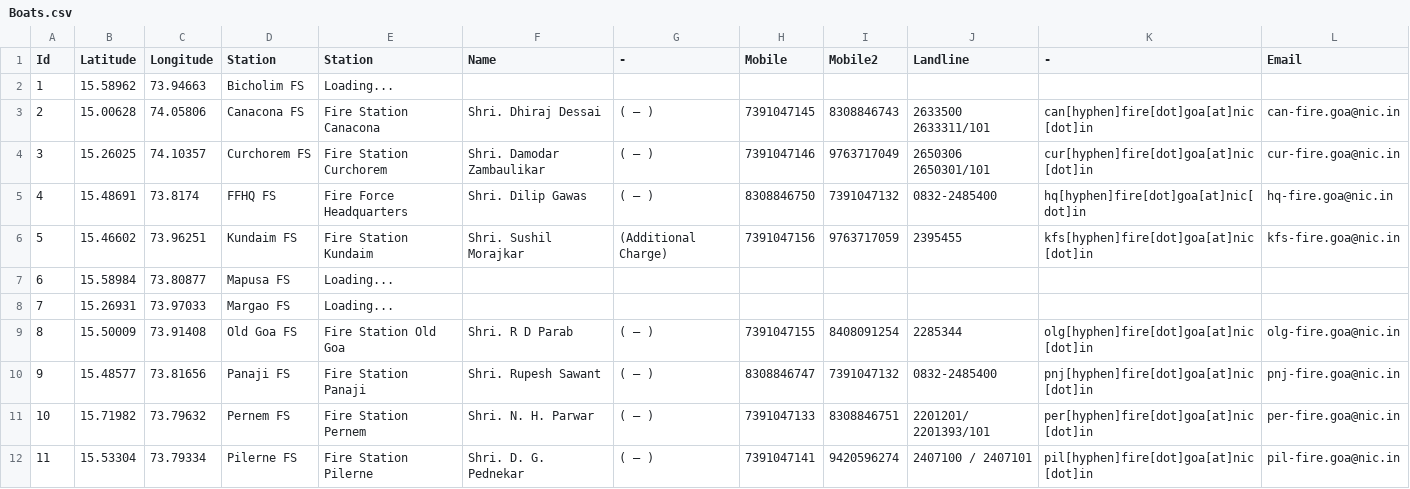
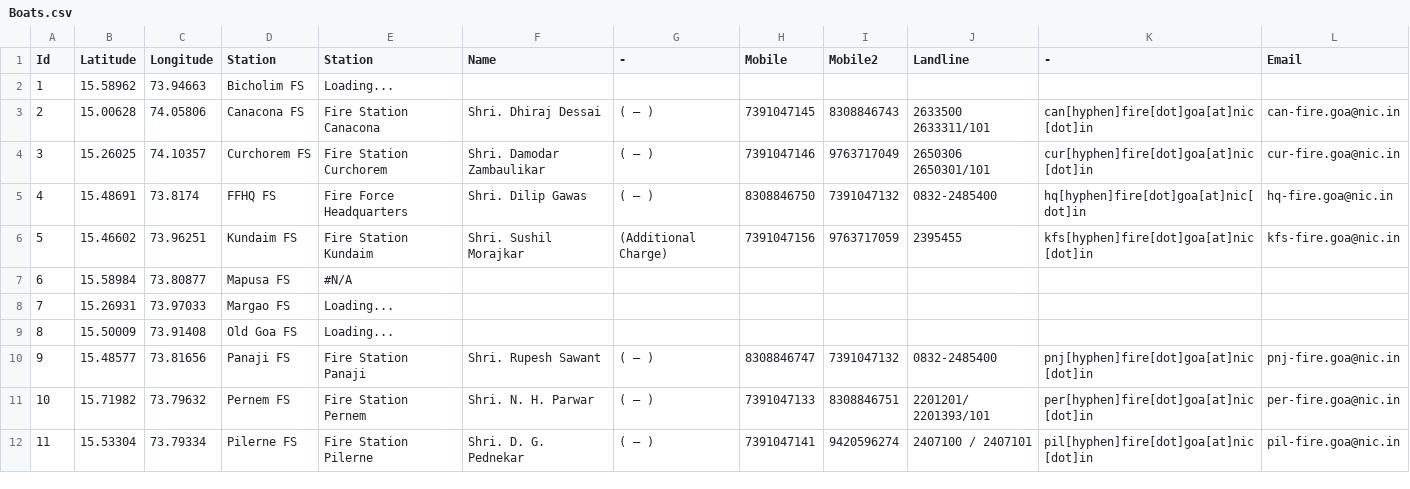
Before and after one commit to alansaviolobo/google-sheets-to-json-converter, a CSV file: data/Boats.csv, drawn as a sheet; only a part is shown.

```diff
--- a/data/Boats.csv
+++ b/data/Boats.csv
@@ -6,5 +6,5 @@ Id,Latitude,Longitude,Station,Station,Name,-,Mobile,Mobile2,Landline,-,Email
 5,15.46602,73.96251,Kundaim FS,Fire Station Kundaim,Shri. Sushil Morajkar,(Additional Charge),7391047156,9763717059,2395455,kfs[hyphen]fire[dot]goa[at]nic[dot]in,kfs-fire.goa@nic.in
-6,15.58984,73.80877,Mapusa FS,Loading...,,,,,,,
+6,15.58984,73.80877,Mapusa FS,#N/A,,,,,,,
 7,15.26931,73.97033,Margao FS,Loading...,,,,,,,
-8,15.50009,73.91408,Old Goa FS,Fire Station Old Goa, Shri. R D Parab,( — ),7391047155,8408091254,2285344,olg[hyphen]fire[dot]goa[at]nic[dot]in,olg-fire.goa@nic.in
+8,15.50009,73.91408,Old Goa FS,Loading...,,,,,,,
 9,15.48577,73.81656,Panaji FS,Fire Station Panaji, Shri. Rupesh Sawant,( — ),8308846747,7391047132,0832-2485400,pnj[hyphen]fire[dot]goa[at]nic[dot]in,pnj-fire.goa@nic.in
```
Also changed, not shown: data/Dam-Levels.csv, 5 other files.
